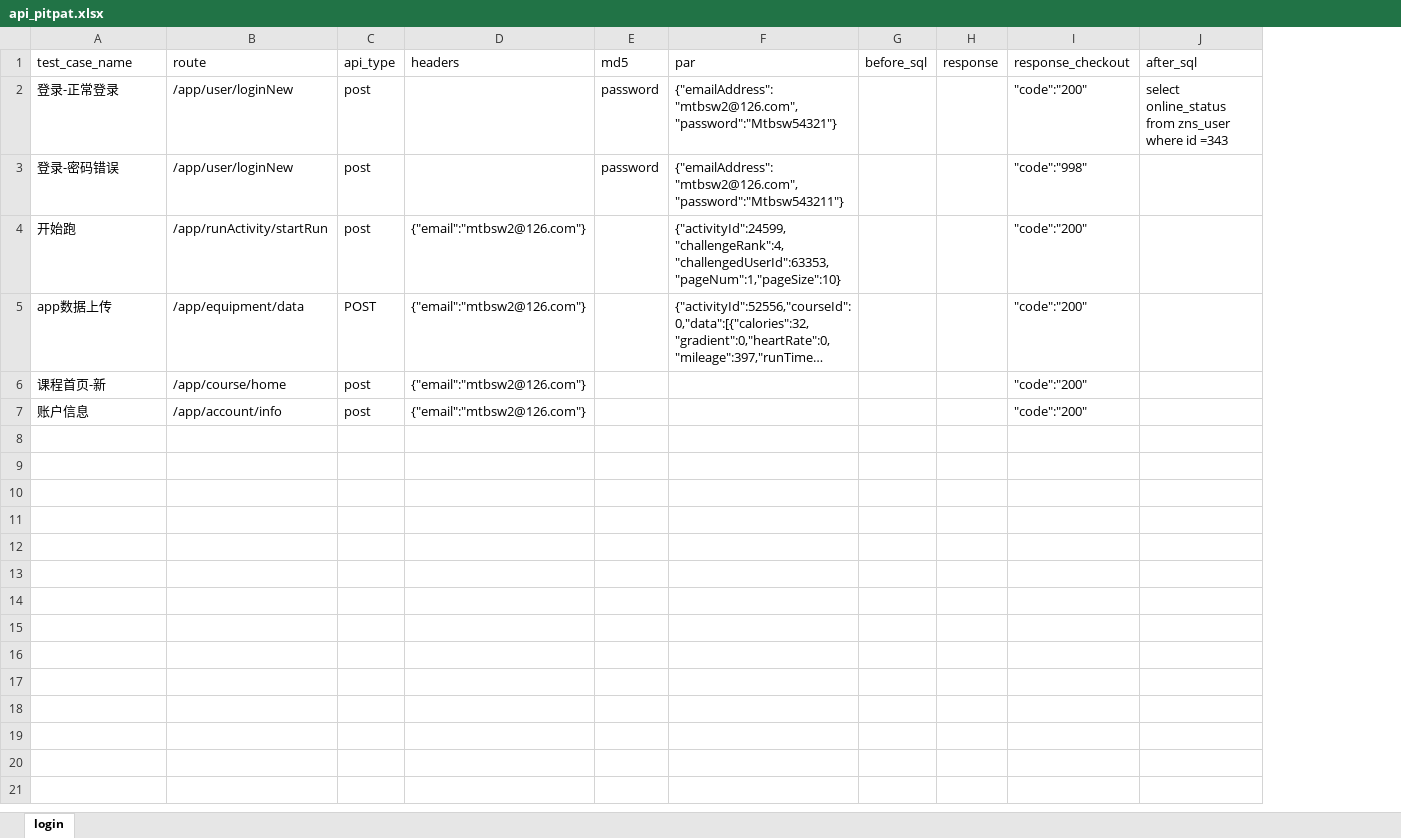
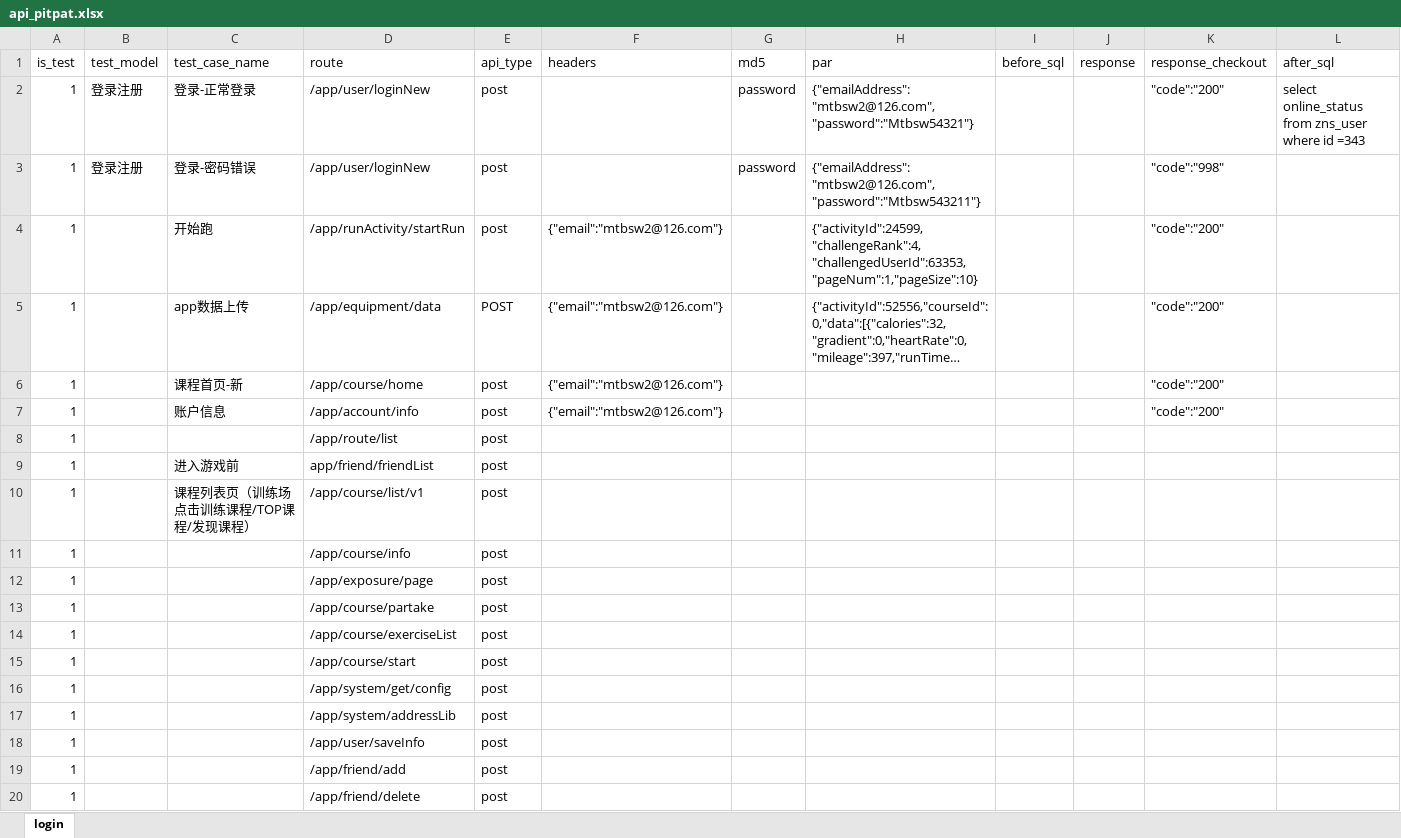
Before and after one commit to Arthurbym/api, an Excel workbook: test_data/api_doc/api_pitpat.xlsx, sheet login, drawn as a sheet; only a part is shown; long unchanged cells end in …; values as stored, in another font and other column widths than the file's, no borders; rows hold the shown columns only; the diff covers the shown part only; the diff names each change by its address in the sheet, - before the commit and + after, or states it on an @@ line.

```diff
--- a/test_data/api_doc/api_pitpat.xlsx (sheet login)
+++ b/test_data/api_doc/api_pitpat.xlsx (sheet login)
+column A (is_test), rows 2-7: all 1
+column B (test_model), rows 2-3: 登录注册 | 登录注册
+row 8: 1 |  |  | /app/route/list | post
+row 9: 1 |  | 进入游戏前 | app/friend/friendList | post
+row 10: 1 |  | 课程列表页（训练场点击训练课程/TOP课程/发现课程） | /app/course/list/v1 | post
+row 11: 1 |  |  | /app/course/info | post
+row 12: 1 |  |  | /app/exposure/page | post
+row 13: 1 |  |  | /app/course/partake | post
+row 14: 1 |  |  | /app/course/exerciseList | post
+row 15: 1 |  |  | /app/course/start | post
+row 16: 1 |  |  | /app/system/get/config | post
+row 17: 1 |  |  | /app/system/addressLib | post
+row 18: 1 |  |  | /app/user/saveInfo | post
+row 19: 1 |  |  | /app/friend/add | post
+row 20: 1 |  |  | /app/friend/delete | post
```
Also changed, not shown: 61 added rows elsewhere in this sheet, 2 other files.
